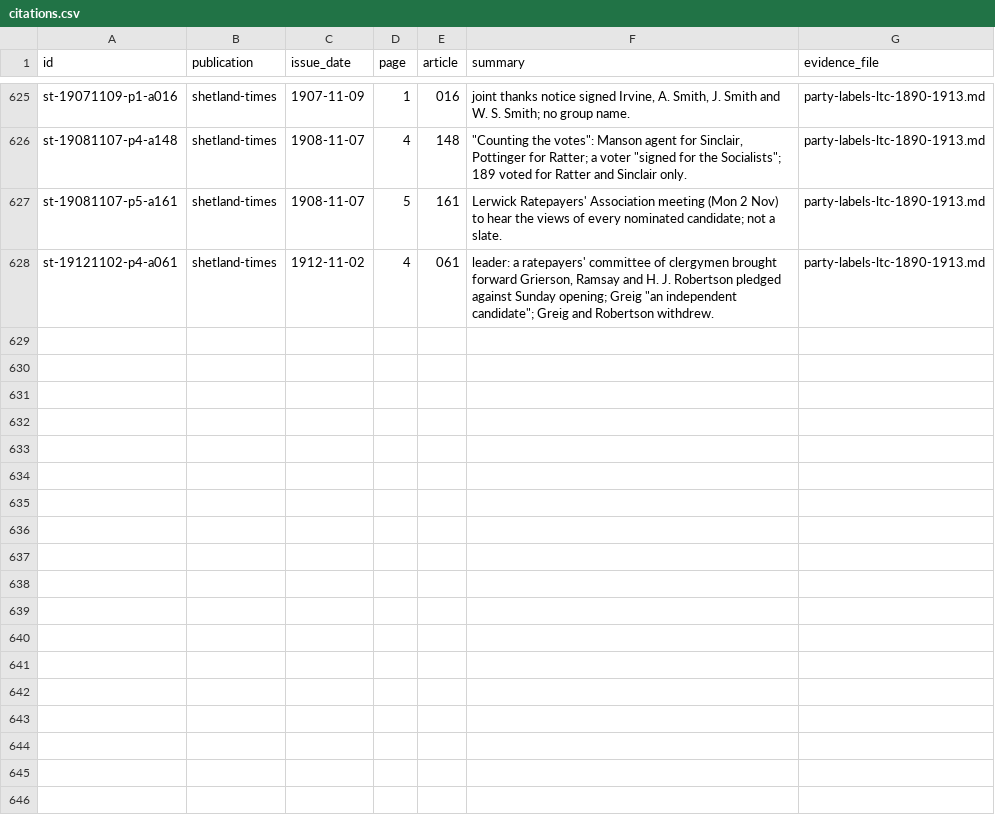
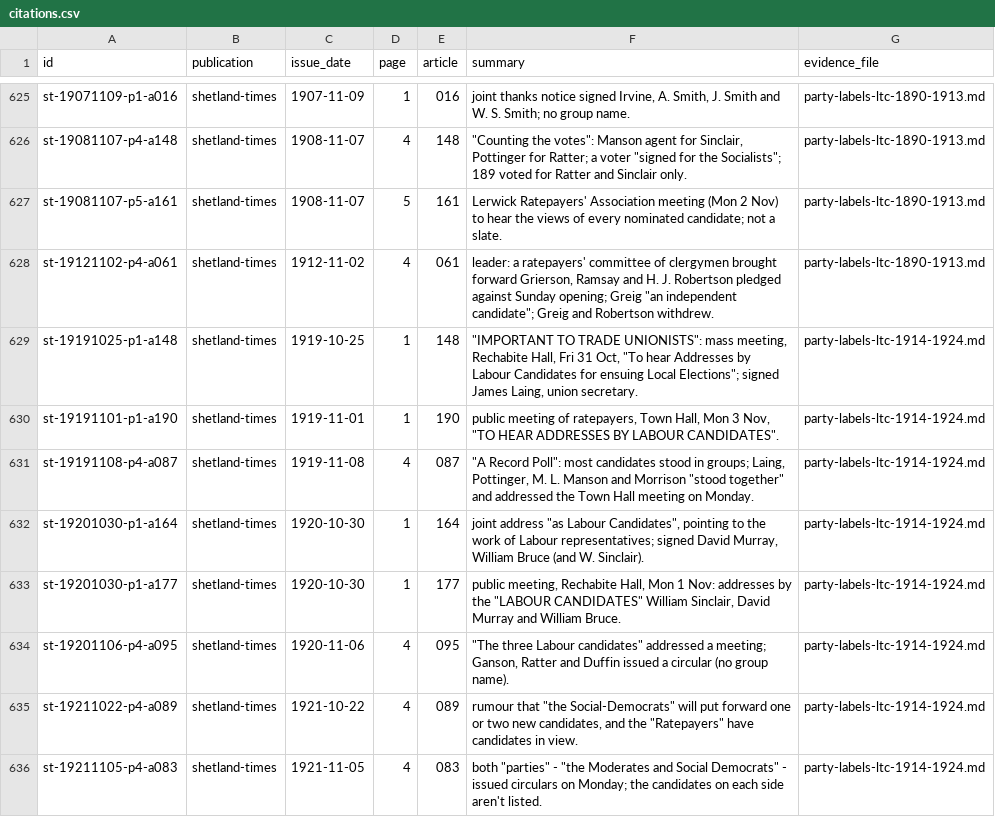
Before and after one commit to ShetlandJ/shetland-political-history, a CSV file: data/citations.csv, drawn as a sheet; only a part is shown, gaps mark what is left out.

```diff
--- a/data/citations.csv
+++ b/data/citations.csv
@@ -628 +628,9 @@ st-19081107-p5-a161,shetland-times,1908-11-07,5,161,Lerwick Ratepayers' Associat
 st-19121102-p4-a061,shetland-times,1912-11-02,4,061,"leader: a ratepayers' committee of clergymen brought forward Grierson, Ramsay and H. J. Robertson pledged against Sunday opening; Greig ""an independent candidate""; Greig and Robertson withdrew.",party-labels-ltc-1890-1913.md
+st-19191025-p1-a148,shetland-times,1919-10-25,1,148,"""IMPORTANT TO TRADE UNIONISTS"": mass meeting, Rechabite Hall, Fri 31 Oct, ""To hear Addresses by Labour Candidates for ensuing Local Elections""; signed James Laing, union secretary.",party-labels-ltc-1914-1924.md
+st-19191101-p1-a190,shetland-times,1919-11-01,1,190,"public meeting of ratepayers, Town Hall, Mon 3 Nov, ""TO HEAR ADDRESSES BY LABOUR CANDIDATES"".",party-labels-ltc-1914-1924.md
+st-19191108-p4-a087,shetland-times,1919-11-08,4,087,"""A Record Poll"": most candidates stood in groups; Laing, Pottinger, M. L. Manson and Morrison ""stood together"" and addressed the Town Hall meeting on Monday.",party-labels-ltc-1914-1924.md
+st-19201030-p1-a164,shetland-times,1920-10-30,1,164,"joint address ""as Labour Candidates"", pointing to the work of Labour representatives; signed David Murray, William Bruce (and W. Sinclair).",party-labels-ltc-1914-1924.md
+st-19201030-p1-a177,shetland-times,1920-10-30,1,177,"public meeting, Rechabite Hall, Mon 1 Nov: addresses by the ""LABOUR CANDIDATES"" William Sinclair, David Murray and William Bruce.",party-labels-ltc-1914-1924.md
+st-19201106-p4-a095,shetland-times,1920-11-06,4,095,"""The three Labour candidates"" addressed a meeting; Ganson, Ratter and Duffin issued a circular (no group name).",party-labels-ltc-1914-1924.md
+st-19211022-p4-a089,shetland-times,1921-10-22,4,089,"rumour that ""the Social-Democrats"" will put forward one or two new candidates, and the ""Ratepayers"" have candidates in view.",party-labels-ltc-1914-1924.md
+st-19211105-p4-a083,shetland-times,1921-11-05,4,083,"both ""parties"" - ""the Moderates and Social Democrats"" - issued circulars on Monday; the candidates on each side aren't listed.",party-labels-ltc-1914-1924.md
```
Also changed, not shown: data/candidacy_labels.csv, data/citation_links.csv, 6 other files.
